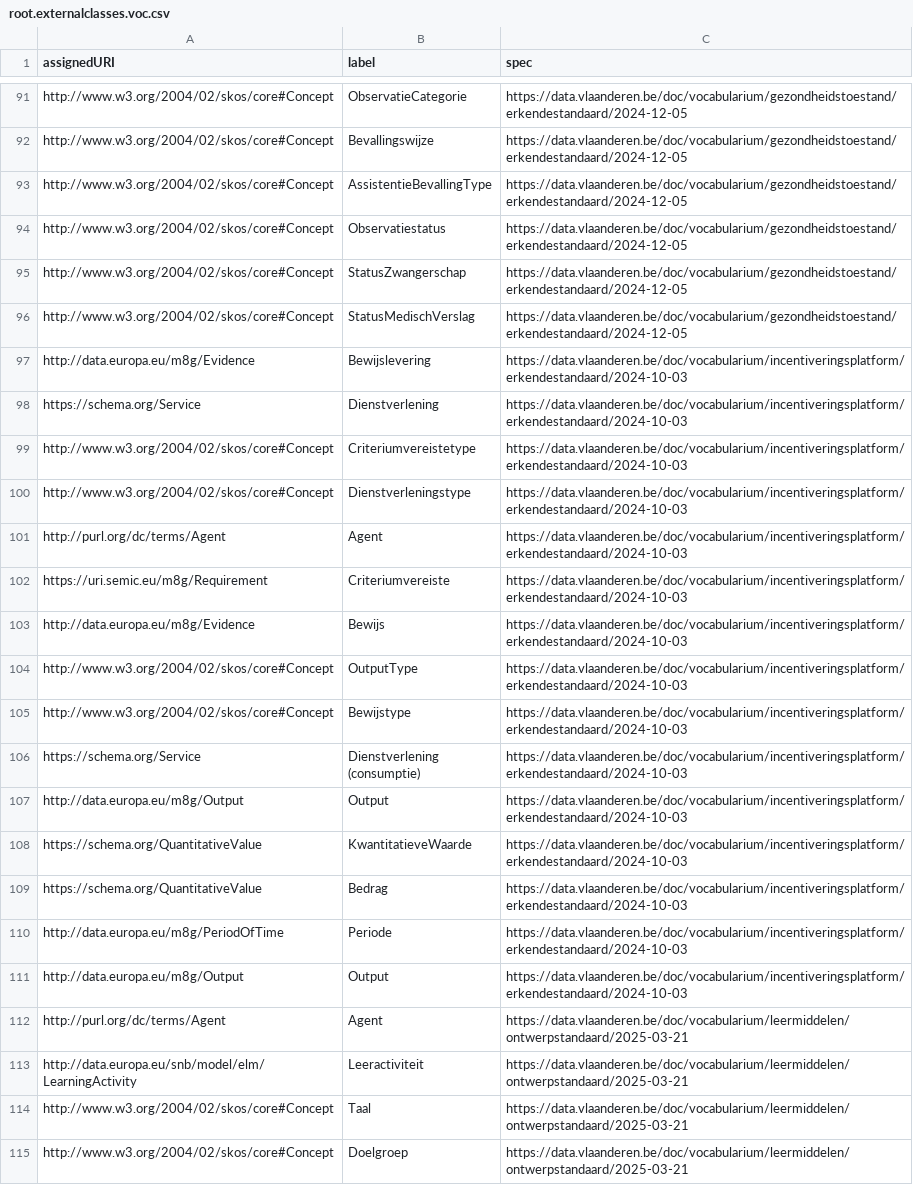
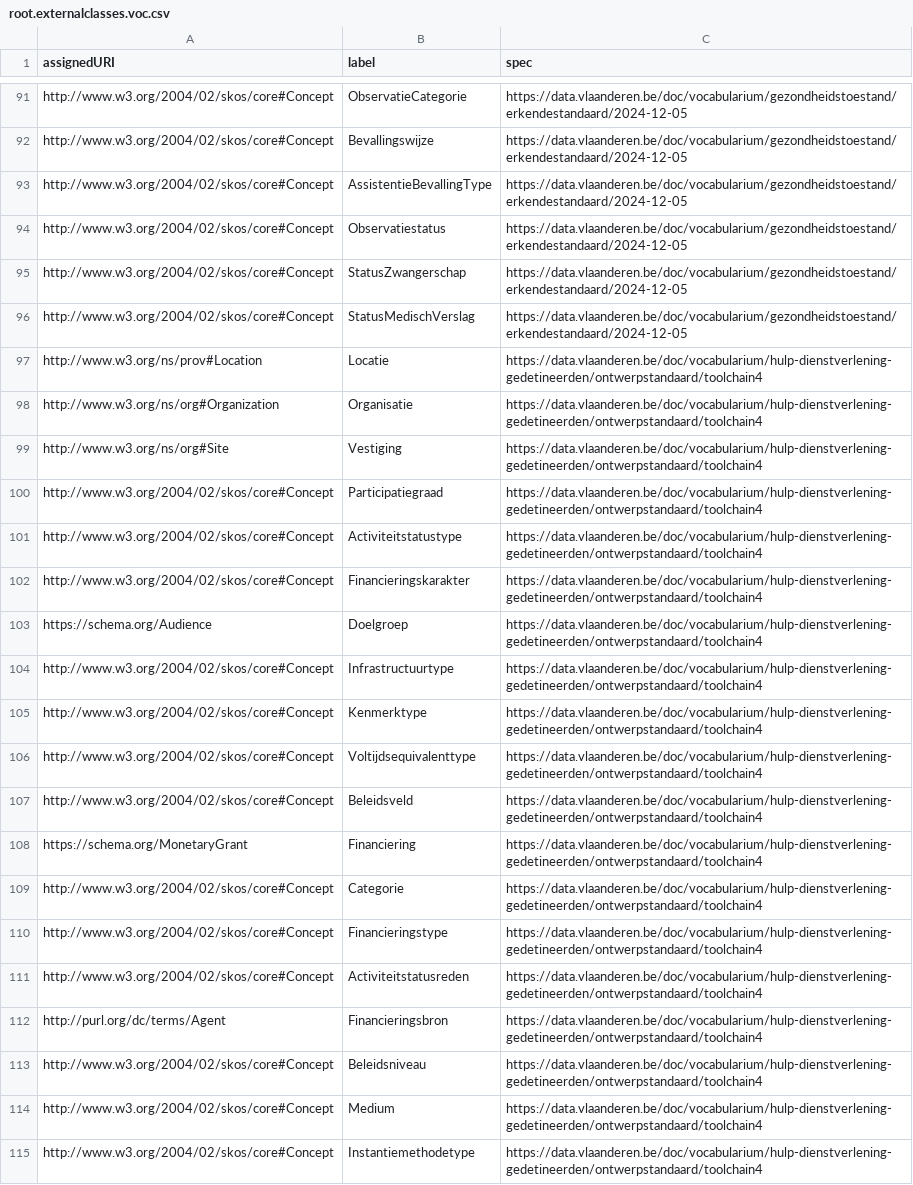
Before and after one commit to Informatievlaanderen/data.vlaanderen.be-statistics, a CSV file: root.externalclasses.voc.csv, drawn as a sheet; only a part is shown, gaps mark what is left out; the shorter side is filled out with more unchanged rows; the diff covers the shown part only.

```diff
--- a/root.externalclasses.voc.csv
+++ b/root.externalclasses.voc.csv
@@ -96 +96,20 @@
 "http://www.w3.org/2004/02/skos/core#Concept","StatusMedischVerslag","https://data.vlaanderen.be/doc/vocabularium/gezondheidstoestand/erkendestandaard/2024-12-05"
+"http://www.w3.org/ns/prov#Location","Locatie","https://data.vlaanderen.be/doc/vocabularium/hulp-dienstverlening-gedetineerden/ontwerpstandaard/toolchain4"
+"http://www.w3.org/ns/org#Organization","Organisatie","https://data.vlaanderen.be/doc/vocabularium/hulp-dienstverlening-gedetineerden/ontwerpstandaard/toolchain4"
+"http://www.w3.org/ns/org#Site","Vestiging","https://data.vlaanderen.be/doc/vocabularium/hulp-dienstverlening-gedetineerden/ontwerpstandaard/toolchain4"
+"http://www.w3.org/2004/02/skos/core#Concept","Participatiegraad","https://data.vlaanderen.be/doc/vocabularium/hulp-dienstverlening-gedetineerden/ontwerpstandaard/toolchain4"
+"http://www.w3.org/2004/02/skos/core#Concept","Activiteitstatustype","https://data.vlaanderen.be/doc/vocabularium/hulp-dienstverlening-gedetineerden/ontwerpstandaard/toolchain4"
+"http://www.w3.org/2004/02/skos/core#Concept","Financieringskarakter","https://data.vlaanderen.be/doc/vocabularium/hulp-dienstverlening-gedetineerden/ontwerpstandaard/toolchain4"
+"https://schema.org/Audience","Doelgroep","https://data.vlaanderen.be/doc/vocabularium/hulp-dienstverlening-gedetineerden/ontwerpstandaard/toolchain4"
+"http://www.w3.org/2004/02/skos/core#Concept","Infrastructuurtype","https://data.vlaanderen.be/doc/vocabularium/hulp-dienstverlening-gedetineerden/ontwerpstandaard/toolchain4"
+"http://www.w3.org/2004/02/skos/core#Concept","Kenmerktype","https://data.vlaanderen.be/doc/vocabularium/hulp-dienstverlening-gedetineerden/ontwerpstandaard/toolchain4"
+"http://www.w3.org/2004/02/skos/core#Concept","Voltijdsequivalenttype","https://data.vlaanderen.be/doc/vocabularium/hulp-dienstverlening-gedetineerden/ontwerpstandaard/toolchain4"
+"http://www.w3.org/2004/02/skos/core#Concept","Beleidsveld","https://data.vlaanderen.be/doc/vocabularium/hulp-dienstverlening-gedetineerden/ontwerpstandaard/toolchain4"
+"https://schema.org/MonetaryGrant","Financiering","https://data.vlaanderen.be/doc/vocabularium/hulp-dienstverlening-gedetineerden/ontwerpstandaard/toolchain4"
+"http://www.w3.org/2004/02/skos/core#Concept","Categorie","https://data.vlaanderen.be/doc/vocabularium/hulp-dienstverlening-gedetineerden/ontwerpstandaard/toolchain4"
+"http://www.w3.org/2004/02/skos/core#Concept","Financieringstype","https://data.vlaanderen.be/doc/vocabularium/hulp-dienstverlening-gedetineerden/ontwerpstandaard/toolchain4"
+"http://www.w3.org/2004/02/skos/core#Concept","Activiteitstatusreden","https://data.vlaanderen.be/doc/vocabularium/hulp-dienstverlening-gedetineerden/ontwerpstandaard/toolchain4"
+"http://purl.org/dc/terms/Agent","Financieringsbron","https://data.vlaanderen.be/doc/vocabularium/hulp-dienstverlening-gedetineerden/ontwerpstandaard/toolchain4"
+"http://www.w3.org/2004/02/skos/core#Concept","Beleidsniveau","https://data.vlaanderen.be/doc/vocabularium/hulp-dienstverlening-gedetineerden/ontwerpstandaard/toolchain4"
+"http://www.w3.org/2004/02/skos/core#Concept","Medium","https://data.vlaanderen.be/doc/vocabularium/hulp-dienstverlening-gedetineerden/ontwerpstandaard/toolchain4"
+"http://www.w3.org/2004/02/skos/core#Concept","Instantiemethodetype","https://data.vlaanderen.be/doc/vocabularium/hulp-dienstverlening-gedetineerden/ontwerpstandaard/toolchain4"
```
Also changed, not shown: 13 added rows elsewhere in this file, 20 other files.
